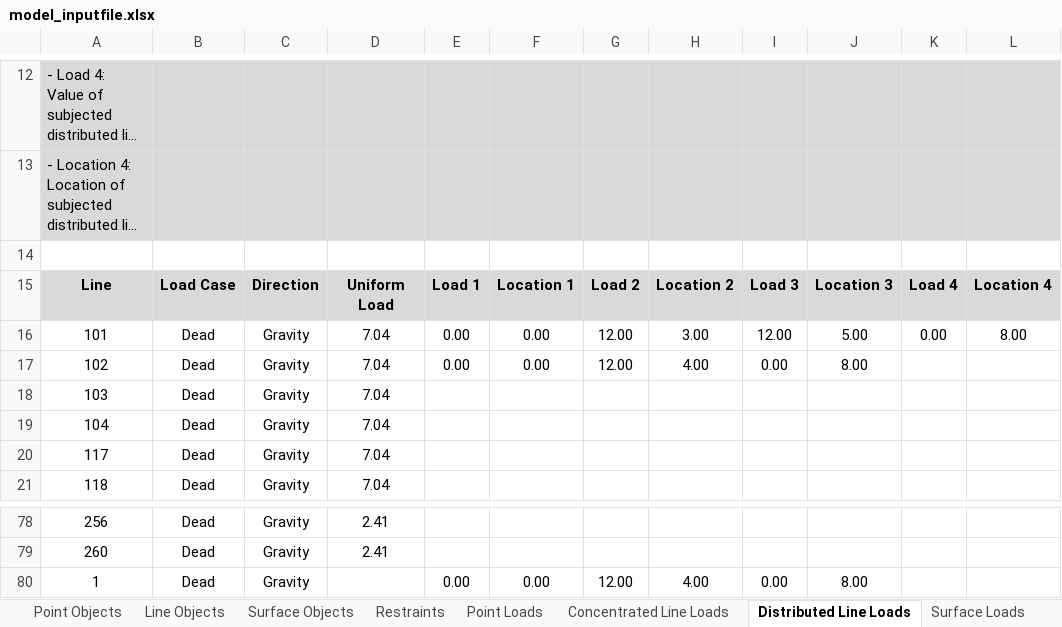
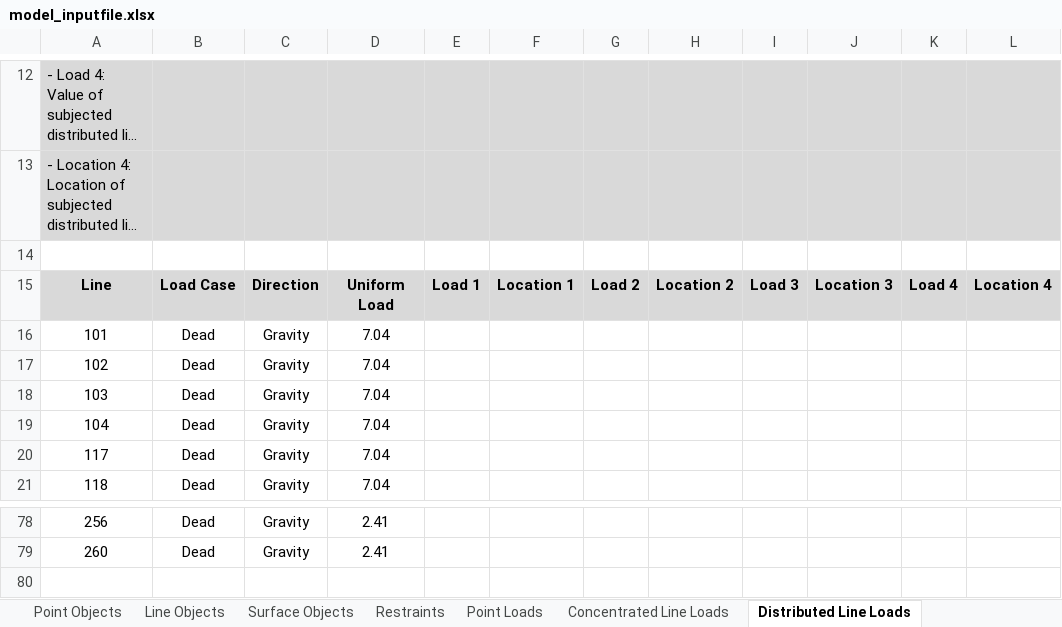
Before and after one commit to jwiciardo/SadProPy, an Excel workbook: src/sadpropy/model_inputfile.xlsx, sheet Distributed Line Loads, drawn as a sheet; only a part is shown, gaps mark what is left out; long unchanged cells end in …; values as stored, in another font and other column widths than the file's, no borders; the diff names each change by its address in the sheet, - before the commit and + after, or states it on an @@ line.

```diff
--- a/src/sadpropy/model_inputfile.xlsx (sheet Distributed Line Loads)
+++ b/src/sadpropy/model_inputfile.xlsx (sheet Distributed Line Loads)
-E16:E17: 0.00
+E16:E17: (empty)
-F16:F17: 0.00
+F16:F17: (empty)
-G16:G17: 12.00
+G16:G17: (empty)
-H16: 3.00
+H16: (empty)
-I16: 12.00
+I16: (empty)
-J16: 5.00
+J16: (empty)
-K16: 0.00
+K16: (empty)
-L16: 8.00
+L16: (empty)
-H17: 4.00
+H17: (empty)
-I17: 0.00
+I17: (empty)
-J17: 8.00
+J17: (empty)
-row 80: 1 | Dead | Gravity |  | 0.00 | 0.00 | 12.00 | 4.00 | 0.00 | 8.00
```
Also changed, not shown: sheet Concentrated Line Loads, sheet Point Loads, other sheet tabs, 3 other files.
